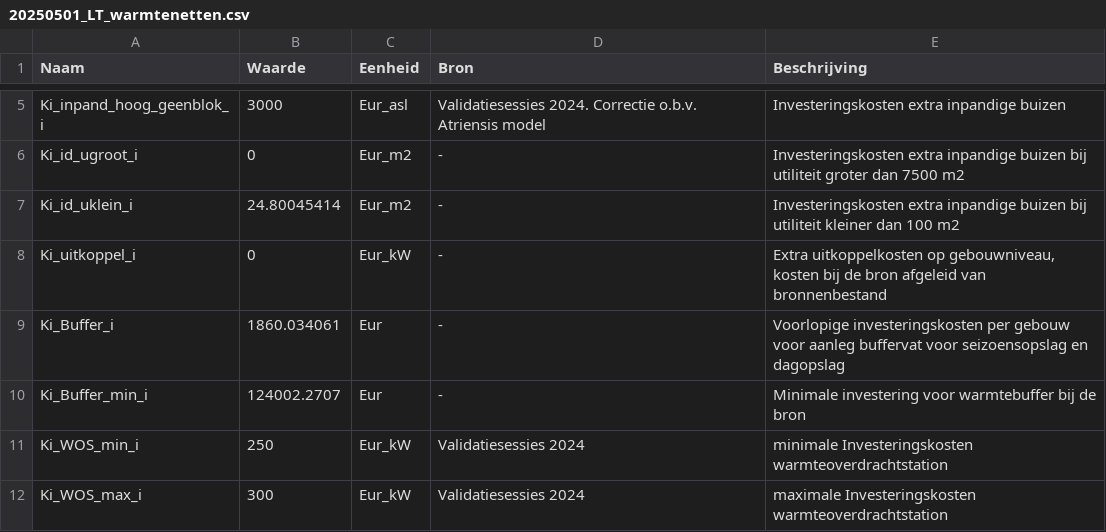
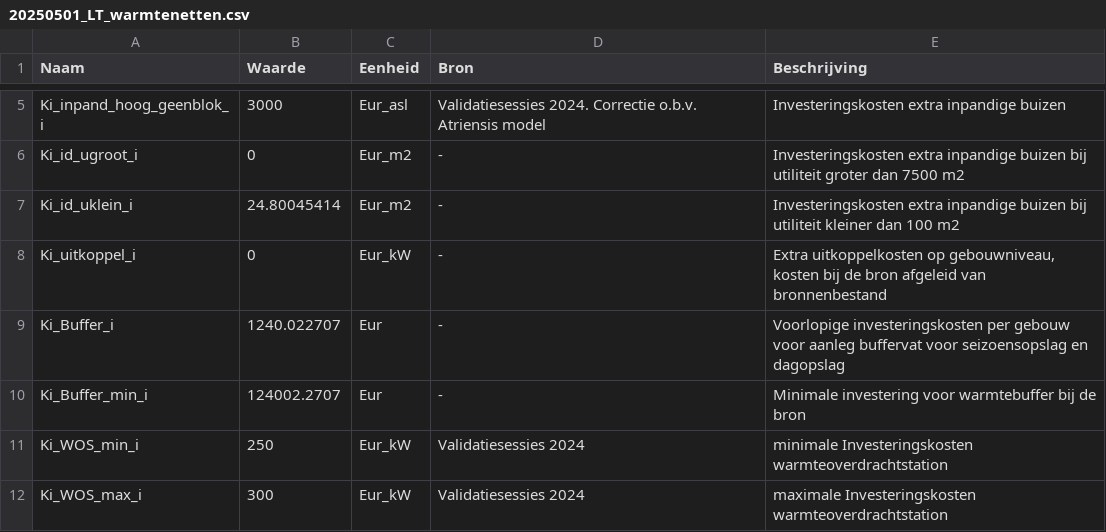
Before and after one commit to pbl-nl/model-vesta-public, a CSV file: data/Kentallen/20250501_LT_warmtenetten.csv, drawn as a sheet; only a part is shown, gaps mark what is left out.

Commit message:
Verbetering kostenkengetal Ki_buffer_i in juiste kentallenbestand van 1889.794606 naar 1240.022707

```diff
--- a/data/Kentallen/20250501_LT_warmtenetten.csv
+++ b/data/Kentallen/20250501_LT_warmtenetten.csv
@@ -8,3 +8,3 @@ Ki_id_uklein_i;24.80045414;Eur_m2;-;Investeringskosten extra inpandige buizen bi
 Ki_uitkoppel_i;0;Eur_kW;-;Extra uitkoppelkosten op gebouwniveau, kosten bij de bron afgeleid van bronnenbestand
-Ki_Buffer_i;1860.034061;Eur;-;Voorlopige investeringskosten per gebouw voor aanleg buffervat voor seizoensopslag en dagopslag
+Ki_Buffer_i;1240.022707;Eur;-;Voorlopige investeringskosten per gebouw voor aanleg buffervat voor seizoensopslag en dagopslag
 Ki_Buffer_min_i;124002.2707;Eur;-;Minimale investering voor warmtebuffer bij de bron
```
